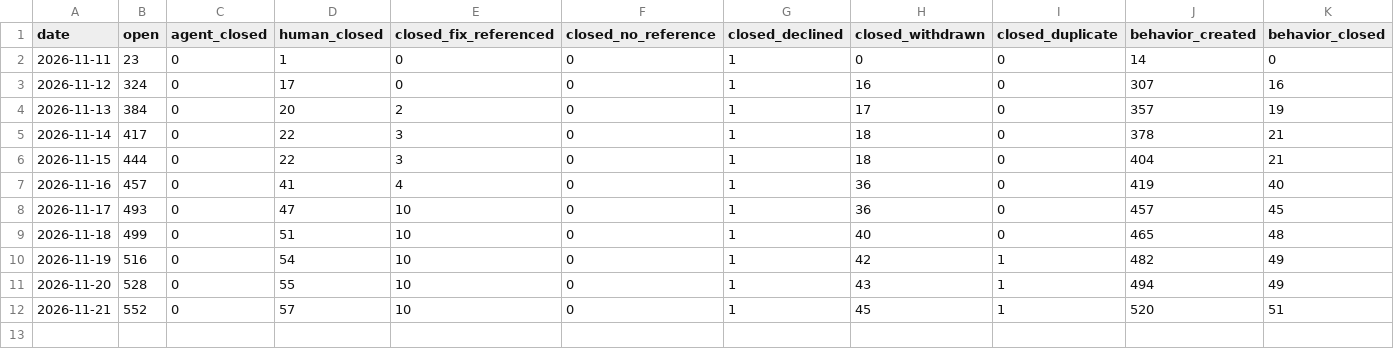
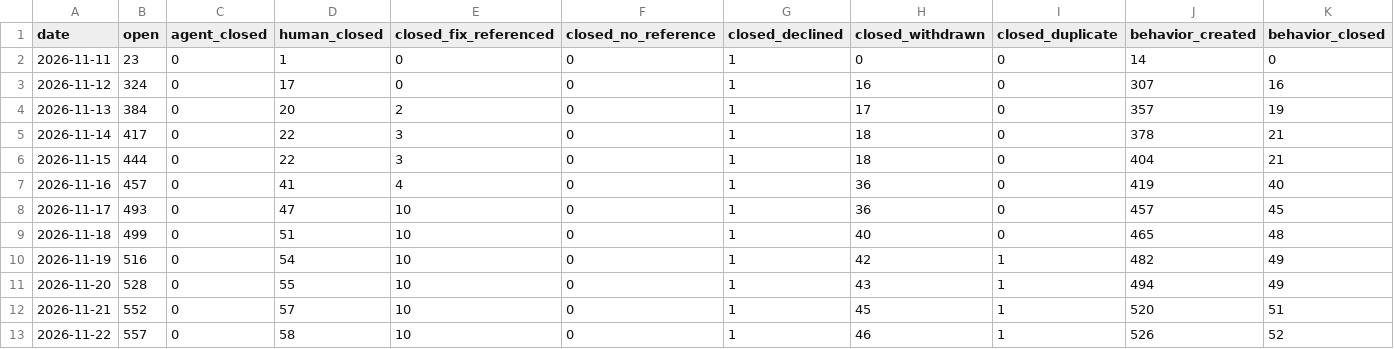
Before and after one commit to sholtomaud/aws-emulator-bug-tracker, a CSV file: data.csv, drawn as a sheet; the diff names each change by its address in the sheet, - before the commit and + after, or states it on an @@ line.

```diff
--- a/data.csv
+++ b/data.csv
+row 13: 2026-11-22 | 557 | 0 | 58 | 10 | 0 | 1 | 46 | 1 | 526 | 52
```
Also changed, not shown: agent_queue.csv, 3 other files.
